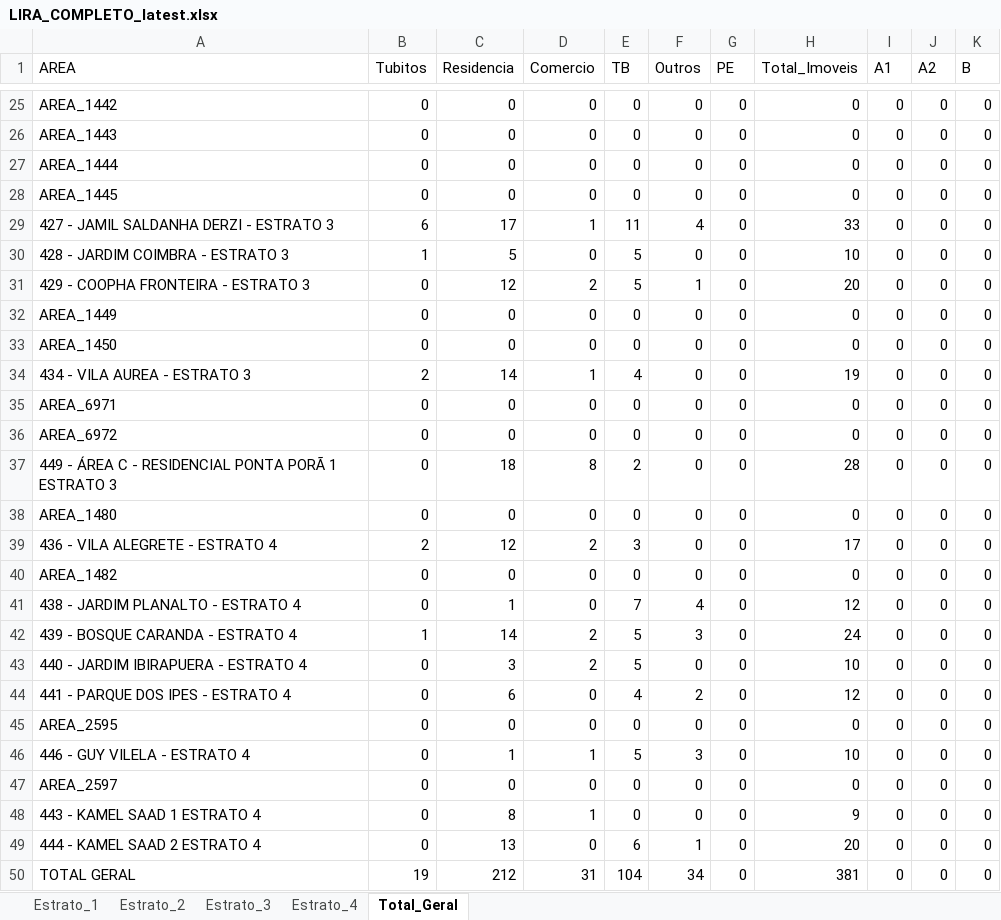
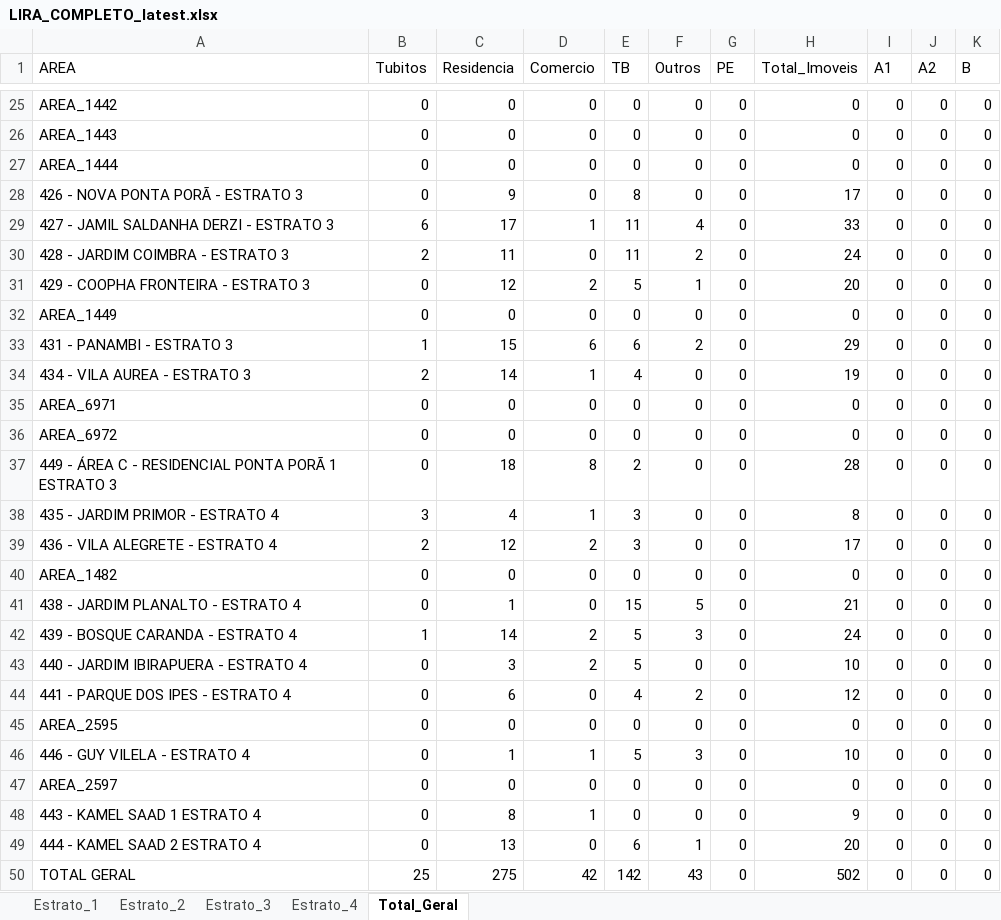
Before and after one commit to LucsDevPro/lira, an Excel workbook: data/LIRA_COMPLETO_latest.xlsx, sheet Total_Geral, drawn as a sheet; only a part is shown, gaps mark what is left out; values as stored, in another font and other column widths than the file's, no borders; the diff covers the shown part only; the diff names each change by its address in the sheet, - before the commit and + after, or states it on an @@ line.

```diff
--- a/data/LIRA_COMPLETO_latest.xlsx (sheet Total_Geral)
+++ b/data/LIRA_COMPLETO_latest.xlsx (sheet Total_Geral)
-A28 (AREA): AREA_1445
+A28 (AREA): 426 - NOVA PONTA PORÃ - ESTRATO 3
-C28 (Residencia): 0
+C28 (Residencia): 9
-E28 (TB): 0
+E28 (TB): 8
-H28 (Total_Imoveis): 0
+H28 (Total_Imoveis): 17
-B30 (Tubitos): 1
+B30 (Tubitos): 2
-C30 (Residencia): 5
+C30 (Residencia): 11
-E30 (TB): 5
+E30 (TB): 11
-F30 (Outros): 0
+F30 (Outros): 2
-H30 (Total_Imoveis): 10
+H30 (Total_Imoveis): 24
-A33 (AREA): AREA_1450
+A33 (AREA): 431 - PANAMBI - ESTRATO 3
-B33 (Tubitos): 0
+B33 (Tubitos): 1
-C33 (Residencia): 0
+C33 (Residencia): 15
-D33 (Comercio): 0
+D33 (Comercio): 6
-E33 (TB): 0
+E33 (TB): 6
-F33 (Outros): 0
+F33 (Outros): 2
-H33 (Total_Imoveis): 0
+H33 (Total_Imoveis): 29
-A38 (AREA): AREA_1480
+A38 (AREA): 435 - JARDIM PRIMOR - ESTRATO 4
-B38 (Tubitos): 0
+B38 (Tubitos): 3
-C38 (Residencia): 0
+C38 (Residencia): 4
-D38 (Comercio): 0
+D38 (Comercio): 1
-E38 (TB): 0
+E38 (TB): 3
-H38 (Total_Imoveis): 0
+H38 (Total_Imoveis): 8
-E41 (TB): 7
+E41 (TB): 15
-F41 (Outros): 4
+F41 (Outros): 5
-H41 (Total_Imoveis): 12
+H41 (Total_Imoveis): 21
-B50 (Tubitos): 19
+B50 (Tubitos): 25
-C50 (Residencia): 212
+C50 (Residencia): 275
-D50 (Comercio): 31
+D50 (Comercio): 42
-E50 (TB): 104
+E50 (TB): 142
-F50 (Outros): 34
+F50 (Outros): 43
-H50 (Total_Imoveis): 381
+H50 (Total_Imoveis): 502
```
Also changed, not shown: 18 edited cells elsewhere in this sheet, sheet Estrato_3, sheet Estrato_2, sheet Estrato_4, sheet Estrato_1, 3 other files.
